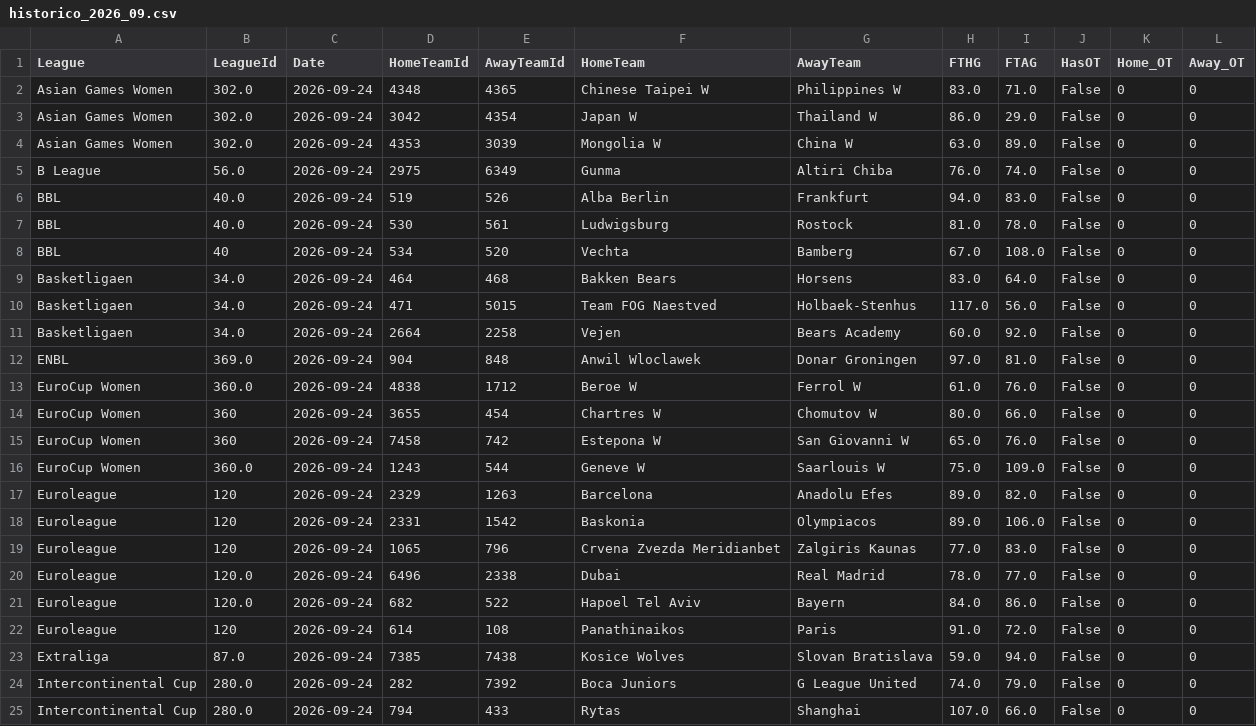
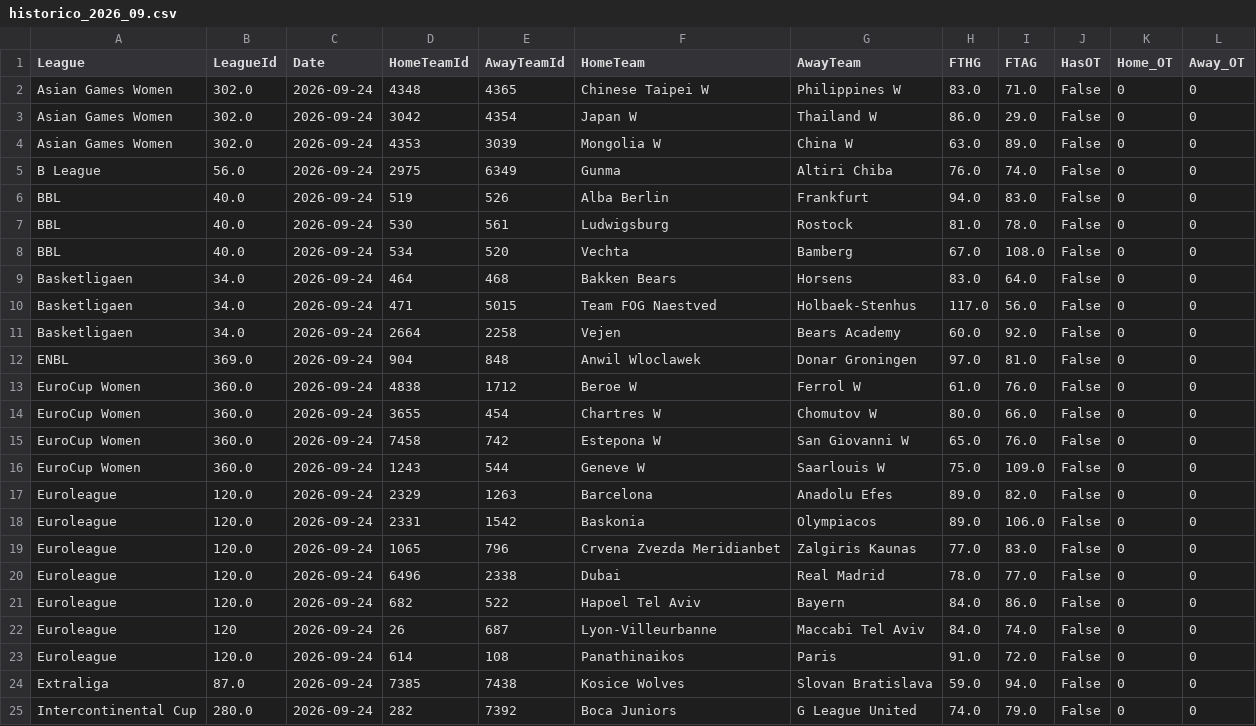
Before and after one commit to MatiasEspildora/pulpo-paul-bot, a CSV file: historico_mensual/basketball/historico_2026_09.csv, drawn as a sheet; only a part is shown; the shorter side is filled out with more unchanged rows.

```diff
--- a/historico_mensual/basketball/historico_2026_09.csv
+++ b/historico_mensual/basketball/historico_2026_09.csv
@@ -7,3 +7,3 @@ BBL,40.0,2026-09-24,519,526,Alba Berlin,Frankfurt,94.0,83.0,False,0,0
 BBL,40.0,2026-09-24,530,561,Ludwigsburg,Rostock,81.0,78.0,False,0,0
-BBL,40,2026-09-24,534,520,Vechta,Bamberg,67.0,108.0,False,0,0
+BBL,40.0,2026-09-24,534,520,Vechta,Bamberg,67.0,108.0,False,0,0
 Basketligaen,34.0,2026-09-24,464,468,Bakken Bears,Horsens,83.0,64.0,False,0,0
@@ -13,11 +13,12 @@ ENBL,369.0,2026-09-24,904,848,Anwil Wloclawek,Donar Groningen,97.0,81.0,False,0,
 EuroCup Women,360.0,2026-09-24,4838,1712,Beroe W,Ferrol W,61.0,76.0,False,0,0
-EuroCup Women,360,2026-09-24,3655,454,Chartres W,Chomutov W,80.0,66.0,False,0,0
-EuroCup Women,360,2026-09-24,7458,742,Estepona W,San Giovanni W,65.0,76.0,False,0,0
+EuroCup Women,360.0,2026-09-24,3655,454,Chartres W,Chomutov W,80.0,66.0,False,0,0
+EuroCup Women,360.0,2026-09-24,7458,742,Estepona W,San Giovanni W,65.0,76.0,False,0,0
 EuroCup Women,360.0,2026-09-24,1243,544,Geneve W,Saarlouis W,75.0,109.0,False,0,0
-Euroleague,120,2026-09-24,2329,1263,Barcelona,Anadolu Efes,89.0,82.0,False,0,0
-Euroleague,120,2026-09-24,2331,1542,Baskonia,Olympiacos,89.0,106.0,False,0,0
-Euroleague,120,2026-09-24,1065,796,Crvena Zvezda Meridianbet,Zalgiris Kaunas,77.0,83.0,False,0,0
+Euroleague,120.0,2026-09-24,2329,1263,Barcelona,Anadolu Efes,89.0,82.0,False,0,0
+Euroleague,120.0,2026-09-24,2331,1542,Baskonia,Olympiacos,89.0,106.0,False,0,0
+Euroleague,120.0,2026-09-24,1065,796,Crvena Zvezda Meridianbet,Zalgiris Kaunas,77.0,83.0,False,0,0
 Euroleague,120.0,2026-09-24,6496,2338,Dubai,Real Madrid,78.0,77.0,False,0,0
 Euroleague,120.0,2026-09-24,682,522,Hapoel Tel Aviv,Bayern,84.0,86.0,False,0,0
-Euroleague,120,2026-09-24,614,108,Panathinaikos,Paris,91.0,72.0,False,0,0
+Euroleague,120,2026-09-24,26,687,Lyon-Villeurbanne,Maccabi Tel Aviv,84.0,74.0,False,0,0
+Euroleague,120.0,2026-09-24,614,108,Panathinaikos,Paris,91.0,72.0,False,0,0
 Extraliga,87.0,2026-09-24,7385,7438,Kosice Wolves,Slovan Bratislava,59.0,94.0,False,0,0
```
Also changed, not shown: 4 other files.
